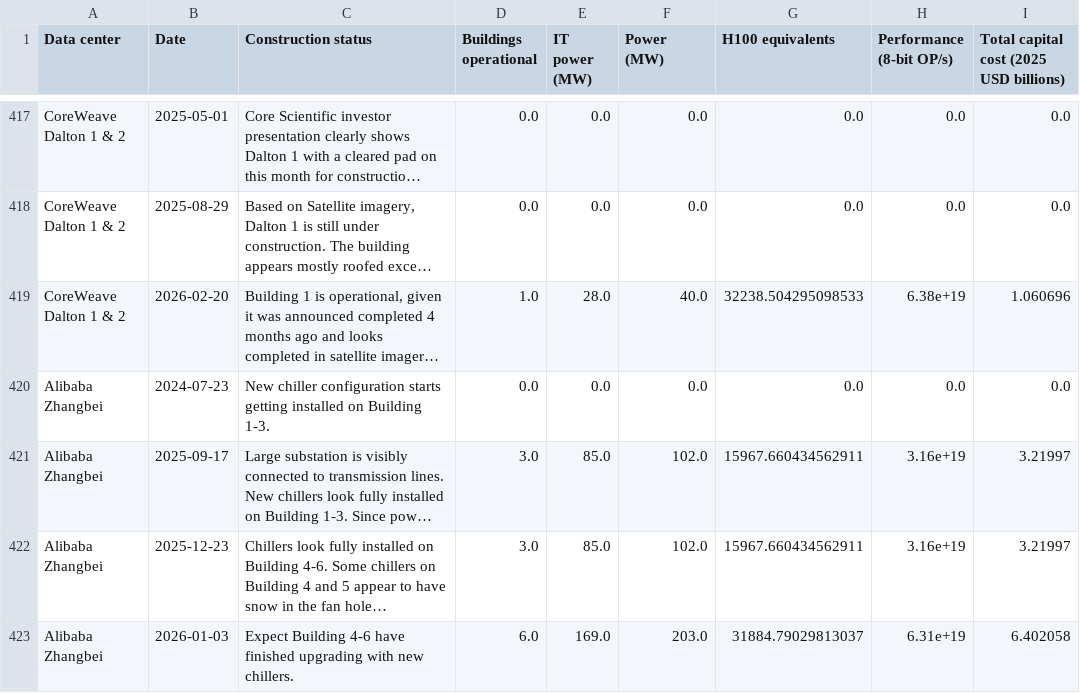
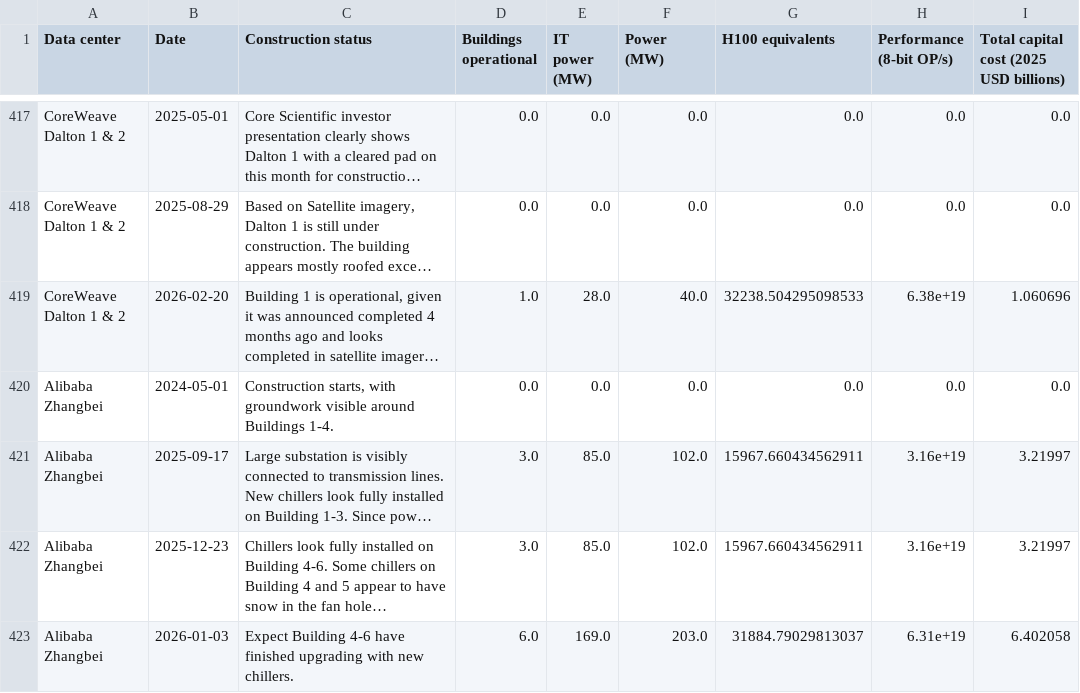
Before and after one commit to AnonRish/continental-load-registry, a CSV file: data/external/epoch_ai/data_center_timelines.csv, drawn as a sheet; only a part is shown, gaps mark what is left out; long unchanged cells end in …; the diff names each change by its address in the sheet, - before the commit and + after, or states it on an @@ line.

```diff
--- a/data/external/epoch_ai/data_center_timelines.csv
+++ b/data/external/epoch_ai/data_center_timelines.csv
-B420 (Date): 2024-07-23
+B420 (Date): 2024-05-01
-C420 (Construction status): New chiller configuration starts getting installed on Building 1-3.
+C420 (Construction status): Construction starts, with groundwork visible around Buildings 1-4.
```
Also changed, not shown: data/bpa_large_load_registry.csv, data/data_universe_checklist.csv, 50 other files.
